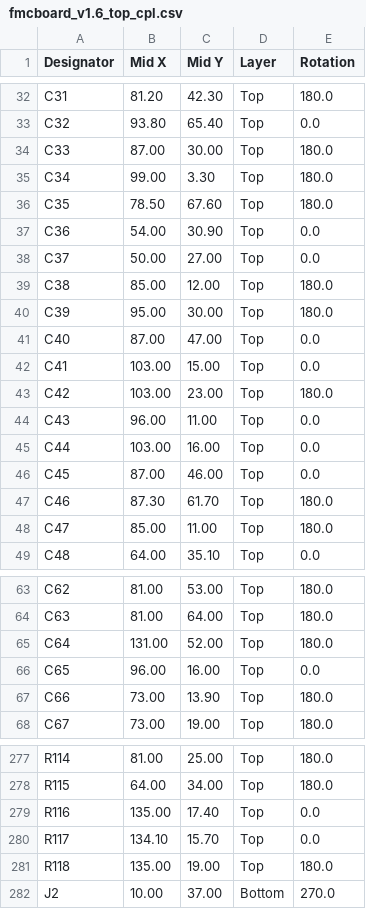
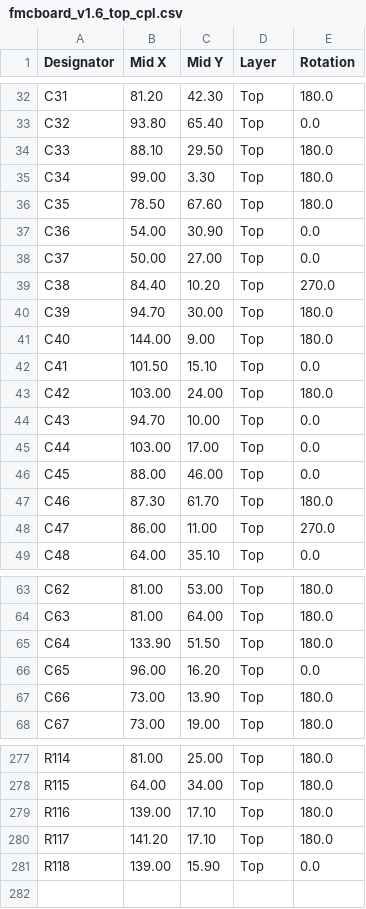
Before and after one commit to troycriss/LL10G_Cyclone10GX_1, a CSV file: fmcboard_eagle/fmcboard_v1.6_top_cpl.csv, drawn as a sheet; only a part is shown, gaps mark what is left out; the diff covers the shown part only.

```diff
--- a/fmcboard_eagle/fmcboard_v1.6_top_cpl.csv
+++ b/fmcboard_eagle/fmcboard_v1.6_top_cpl.csv
@@ -33,3 +33,3 @@ C31,81.20,42.30,Top,180.0
 C32,93.80,65.40,Top,0.0
-C33,87.00,30.00,Top,180.0
+C33,88.10,29.50,Top,180.0
 C34,99.00, 3.30,Top,180.0
@@ -38,12 +38,12 @@ C36,54.00,30.90,Top,0.0
 C37,50.00,27.00,Top,0.0
-C38,85.00,12.00,Top,180.0
-C39,95.00,30.00,Top,180.0
-C40,87.00,47.00,Top,0.0
-C41,103.00,15.00,Top,0.0
-C42,103.00,23.00,Top,180.0
-C43,96.00,11.00,Top,0.0
-C44,103.00,16.00,Top,0.0
-C45,87.00,46.00,Top,0.0
+C38,84.40,10.20,Top,270.0
+C39,94.70,30.00,Top,180.0
+C40,144.00, 9.00,Top,180.0
+C41,101.50,15.10,Top,0.0
+C42,103.00,24.00,Top,180.0
+C43,94.70,10.00,Top,0.0
+C44,103.00,17.00,Top,0.0
+C45,88.00,46.00,Top,0.0
 C46,87.30,61.70,Top,180.0
-C47,85.00,11.00,Top,180.0
+C47,86.00,11.00,Top,270.0
 C48,64.00,35.10,Top,0.0
@@ -64,4 +64,4 @@ C62,81.00,53.00,Top,180.0
 C63,81.00,64.00,Top,180.0
-C64,131.00,52.00,Top,180.0
-C65,96.00,16.00,Top,0.0
+C64,133.90,51.50,Top,180.0
+C65,96.00,16.20,Top,0.0
 C66,73.00,13.90,Top,180.0
@@ -278,5 +278,4 @@ R114,81.00,25.00,Top,180.0
 R115,64.00,34.00,Top,180.0
-R116,135.00,17.40,Top,0.0
-R117,134.10,15.70,Top,0.0
-R118,135.00,19.00,Top,180.0
-J2,10.00,37.00,Bottom,270.0
+R116,139.00,17.10,Top,180.0
+R117,141.20,17.10,Top,180.0
+R118,139.00,15.90,Top,0.0
```
Also changed, not shown: 4 added rows, 4 removed rows and 64 edited cells elsewhere in this file, fmcboard_eagle/fmcboard_v1.6_top_bom.csv, 1 other file.
